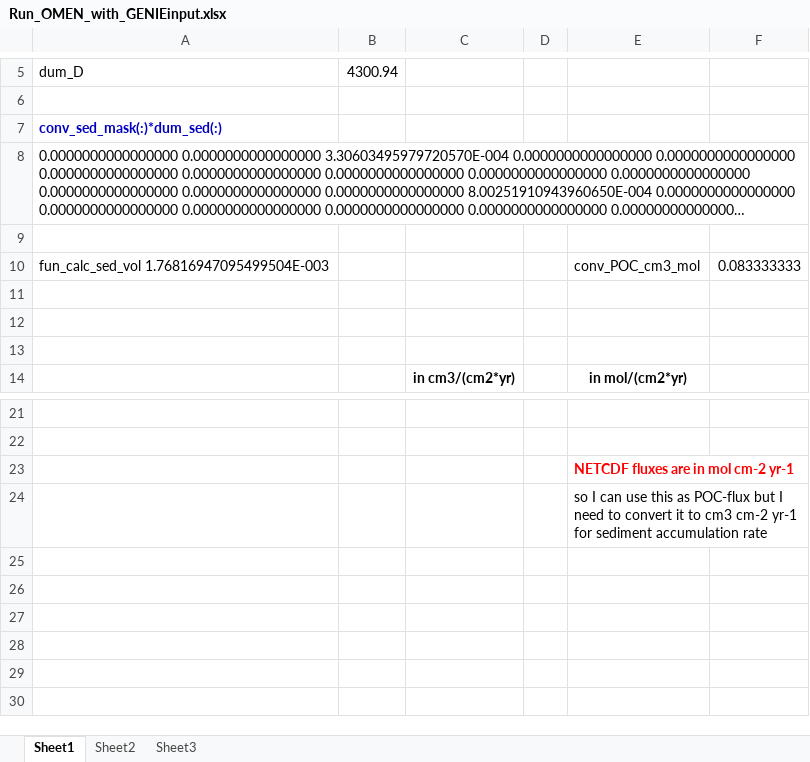
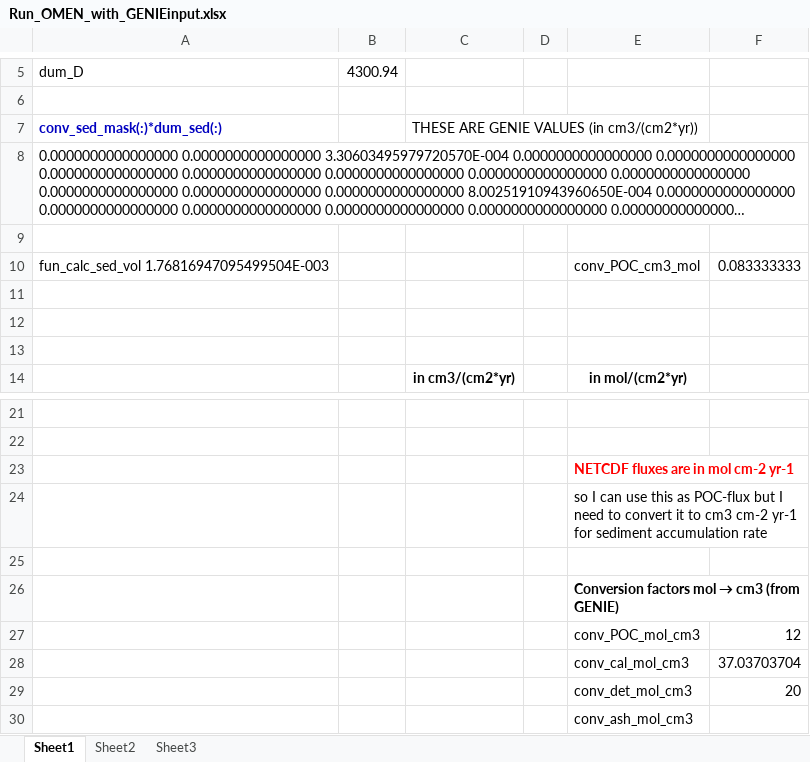
Before and after one commit to DomHu/benthic-model, an Excel workbook: Two_fractions/Run_OMEN_with_GENIEinput.xlsx, sheet Sheet1, drawn as a sheet; only a part is shown, gaps mark what is left out; long unchanged cells end in …; values as stored, in another font and other column widths than the file's, no borders; the diff names each change by its address in the sheet, - before the commit and + after, or states it on an @@ line.

```diff
--- a/Two_fractions/Run_OMEN_with_GENIEinput.xlsx (sheet Sheet1)
+++ b/Two_fractions/Run_OMEN_with_GENIEinput.xlsx (sheet Sheet1)
-C7: (empty)
+C7: THESE ARE GENIE VALUES (in cm3/(cm2*yr))
+row 25: (empty)
+row 26:  |  |  |  | Conversion factors mol → cm3 (from GENIE)
+row 27:  |  |  |  | conv_POC_mol_cm3 | 12
+row 28:  |  |  |  | conv_cal_mol_cm3 | 37.03703704
+row 29:  |  |  |  | conv_det_mol_cm3 | 20
+row 30:  |  |  |  | conv_ash_mol_cm3
```
Also changed, not shown: 4 other files.
